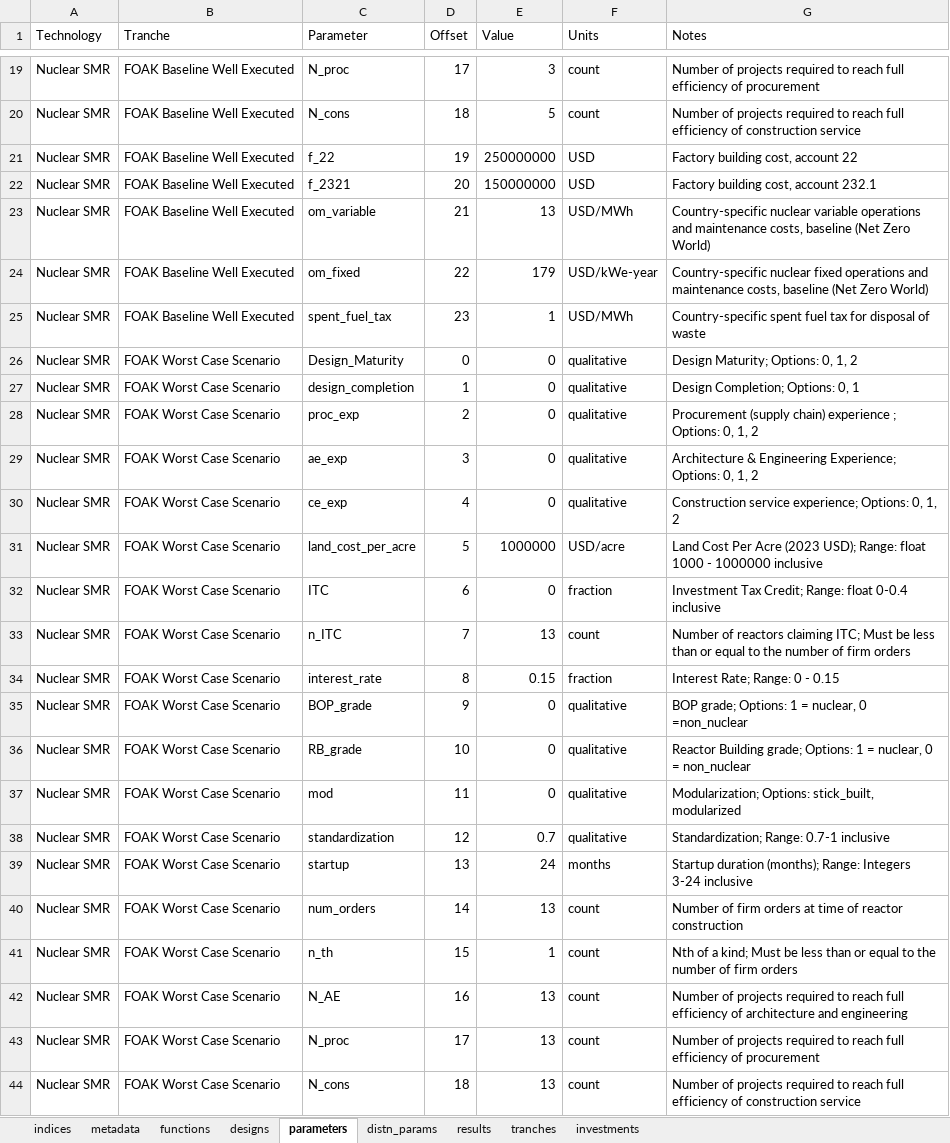
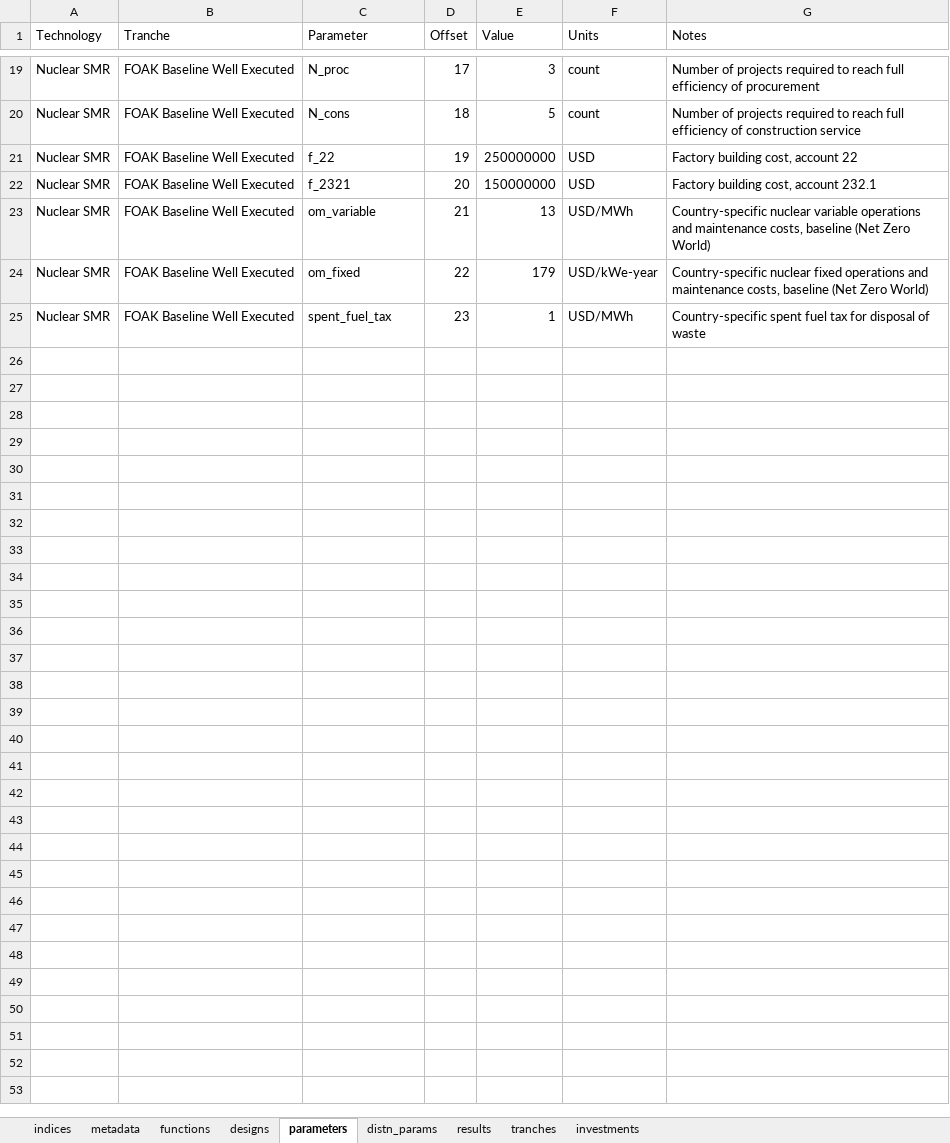
Before and after one commit to NREL/tyche, an Excel workbook: src/technology/small-modular-reactor/small-modular-reactor.xlsx, sheet parameters, drawn as a sheet; only a part is shown, gaps mark what is left out; values as stored, in another font and other column widths than the file's, no borders; the diff covers the shown part only; the diff names each change by its address in the sheet, - before the commit and + after, or states it on an @@ line.

```diff
--- a/src/technology/small-modular-reactor/small-modular-reactor.xlsx (sheet parameters)
+++ b/src/technology/small-modular-reactor/small-modular-reactor.xlsx (sheet parameters)
@@ row 26 hidden: Nuclear SMR | FOAK Worst Case Scenario | Design_Maturity | 0 | 0 | qualitative | Design Maturity; Options: 0, 1, 2 @@
@@ row 27 hidden: Nuclear SMR | FOAK Worst Case Scenario | design_completion | 1 | 0 | qualitative | Design Completion; Options: 0, 1 @@
@@ row 28 hidden: Nuclear SMR | FOAK Worst Case Scenario | proc_exp | 2 | 0 | qualitative | Procurement (supply chain) experience ; Options: 0, 1, 2 @@
@@ row 29 hidden: Nuclear SMR | FOAK Worst Case Scenario | ae_exp | 3 | 0 | qualitative | Architecture & Engineering Experience; Options: 0, 1, 2 @@
@@ row 30 hidden: Nuclear SMR | FOAK Worst Case Scenario | ce_exp | 4 | 0 | qualitative | Construction service experience; Options: 0, 1, 2 @@
@@ row 31 hidden: Nuclear SMR | FOAK Worst Case Scenario | land_cost_per_acre | 5 | 1000000 | USD/acre | Land Cost Per Acre (2023 USD); Range: float 1000 - 1000000 inclusive @@
@@ row 32 hidden: Nuclear SMR | FOAK Worst Case Scenario | ITC | 6 | 0 | fraction | Investment Tax Credit; Range: float 0-0.4 inclusive @@
@@ row 33 hidden: Nuclear SMR | FOAK Worst Case Scenario | n_ITC | 7 | 13 | count | Number of reactors claiming ITC; Must be less than or equal to the number of firm orders @@
@@ row 34 hidden: Nuclear SMR | FOAK Worst Case Scenario | interest_rate | 8 | 0.15 | fraction | Interest Rate; Range: 0 - 0.15 @@
@@ row 35 hidden: Nuclear SMR | FOAK Worst Case Scenario | BOP_grade | 9 | 0 | qualitative | BOP grade; Options: 1 = nuclear, 0 =non_nuclear @@
@@ row 36 hidden: Nuclear SMR | FOAK Worst Case Scenario | RB_grade | 10 | 0 | qualitative | Reactor Building grade; Options: 1 = nuclear, 0 = non_nuclear @@
@@ row 37 hidden: Nuclear SMR | FOAK Worst Case Scenario | mod | 11 | 0 | qualitative | Modularization; Options: stick_built, modularized @@
@@ row 38 hidden: Nuclear SMR | FOAK Worst Case Scenario | standardization | 12 | 0.7 | qualitative | Standardization; Range: 0.7-1 inclusive @@
@@ row 39 hidden: Nuclear SMR | FOAK Worst Case Scenario | startup | 13 | 24 | months | Startup duration (months); Range: Integers 3-24 inclusive @@
@@ row 40 hidden: Nuclear SMR | FOAK Worst Case Scenario | num_orders | 14 | 13 | count | Number of firm orders at time of reactor construction @@
@@ row 41 hidden: Nuclear SMR | FOAK Worst Case Scenario | n_th | 15 | 1 | count | Nth of a kind; Must be less than or equal to the number of firm orders @@
@@ row 42 hidden: Nuclear SMR | FOAK Worst Case Scenario | N_AE | 16 | 13 | count | Number of projects required to reach full efficiency of architecture and engineering @@
@@ row 43 hidden: Nuclear SMR | FOAK Worst Case Scenario | N_proc | 17 | 13 | count | Number of projects required to reach full efficiency of procurement @@
@@ row 44 hidden: Nuclear SMR | FOAK Worst Case Scenario | N_cons | 18 | 13 | count | Number of projects required to reach full efficiency of construction service @@
```
Also changed, not shown: 161 hidden or unhidden rows elsewhere in this sheet, sheet tranches, sheet distn_params, hidden cells, 4 other files.
